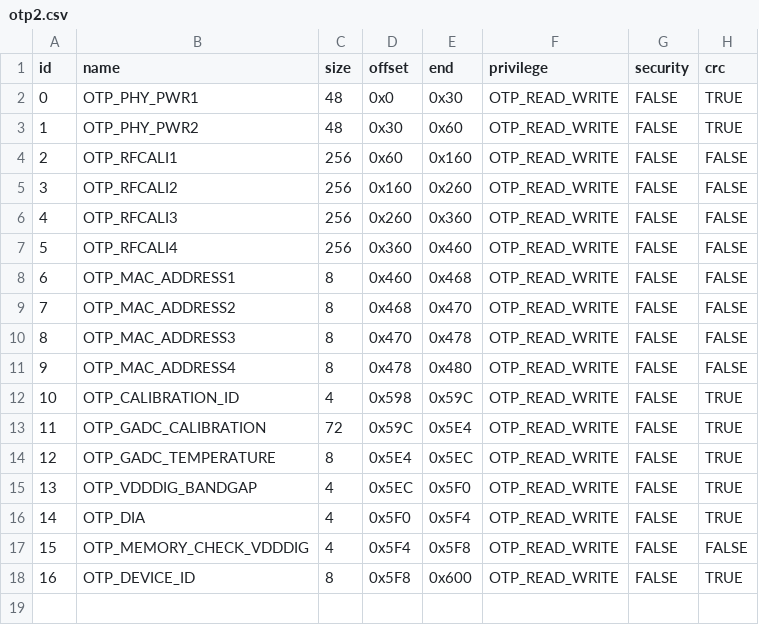
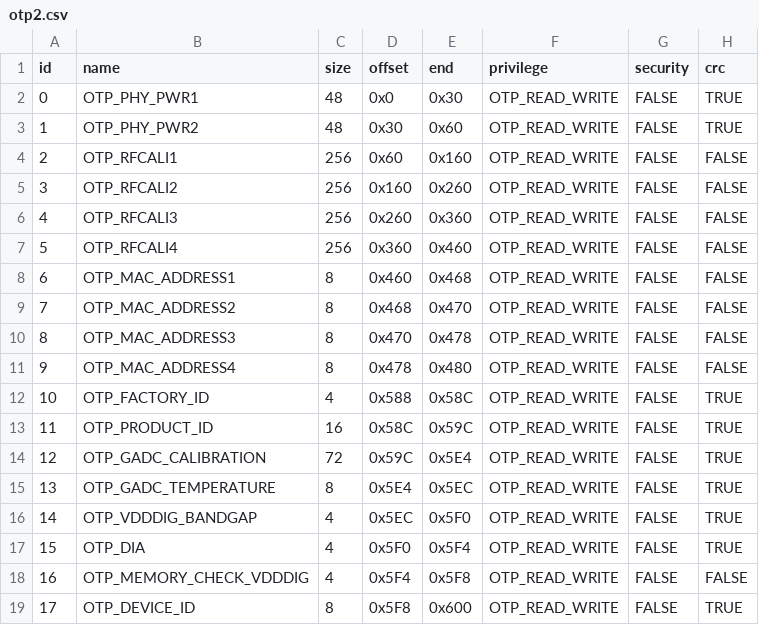
Before and after one commit to bekencorp/bk_idk, a CSV file: middleware/boards/bk7239n/csv/otp2.csv, drawn as a sheet; addresses are those after the commit; the diff names each change by its address in the sheet, - before the commit and + after, or states it on an @@ line.

Commit message:
[CI] [75425]  <platform> <feat> update otp2 csv

```diff
--- a/middleware/boards/bk7239n/csv/otp2.csv
+++ b/middleware/boards/bk7239n/csv/otp2.csv
-B12 (name): OTP_CALIBRATION_ID
+B12 (name): OTP_FACTORY_ID
-D12 (offset): 0x598
+D12 (offset): 0x588
-E12 (end): 0x59C
+E12 (end): 0x58C
+row 13: 11 | OTP_PRODUCT_ID | 16 | 0x58C | 0x59C | OTP_READ_WRITE | FALSE | TRUE
@@ column A (id) renumbered from row 14 down @@
```
